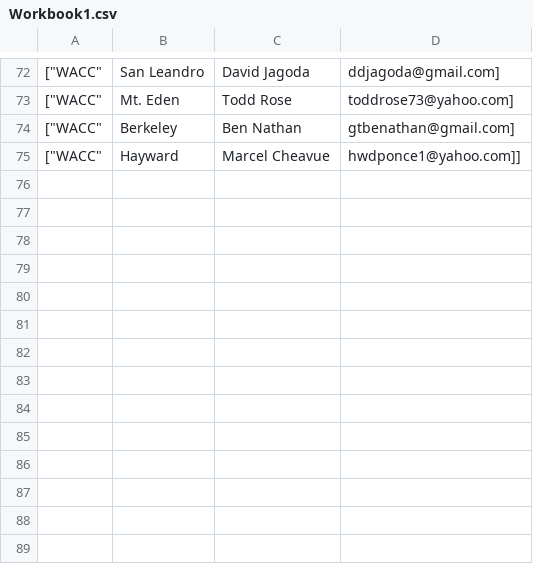
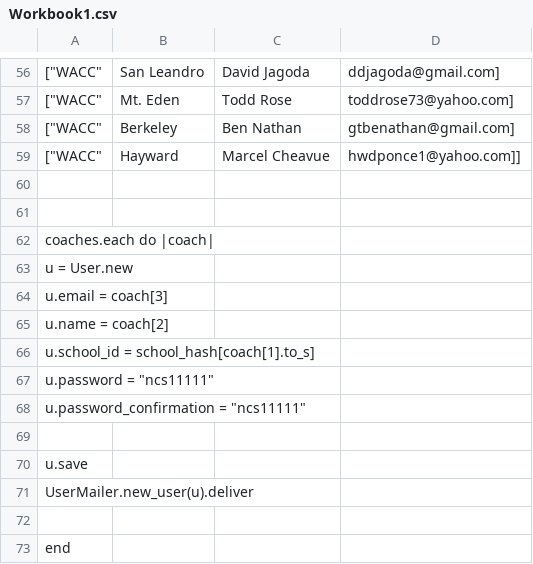
Before and after one commit to Katzy/ncs2, a CSV file: public/images/Workbook1.csv, drawn as a sheet; only a part is shown, gaps mark what is left out; the diff covers the shown part only; the diff names each change by its address in the sheet, - before the commit and + after, or states it on an @@ line.

```diff
--- a/public/images/Workbook1.csv
+++ b/public/images/Workbook1.csv
+row 60: (empty)
+row 61: (empty)
+row 62: coaches.each do |coach
+row 63: u = User.new
+row 64: u.email = coach[3]
+row 65: u.name = coach[2]
+row 66: u.school_id = school_hash[coach[1].to_s]
+row 67: u.password = "ncs11111"
+row 68: u.password_confirmation = "ncs11111"
+row 69: (empty)
+row 70: u.save
+row 71: UserMailer.new_user(u).deliver
+row 72: (empty)
+row 73: end
```
Also changed, not shown: 16 removed rows and 2 edited cells elsewhere in this file, 2 other files.
